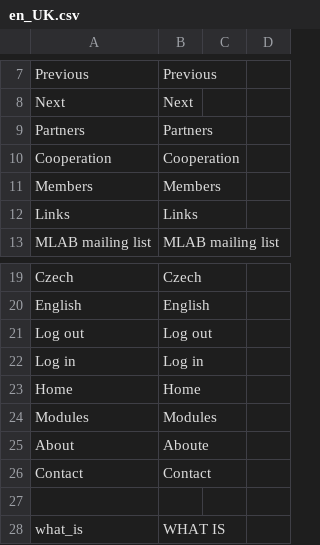
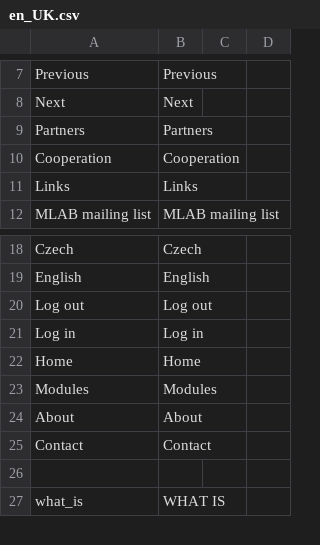
Before and after one commit to ThunderFly-aerospace/MLABweb, a CSV file: src/MLABweb/locale/en_UK.csv, drawn as a sheet; only a part is shown, gaps mark what is left out; removed rows and columns are numbered as before the commit, all else as after; the diff names each change by its address in the sheet, - before the commit and + after, or states it on an @@ line.

Commit message:
Update en_UK.csv

```diff
--- a/src/MLABweb/locale/en_UK.csv
+++ b/src/MLABweb/locale/en_UK.csv
-row 11: Members | Members
-B24: Aboute
+B24: About
```
